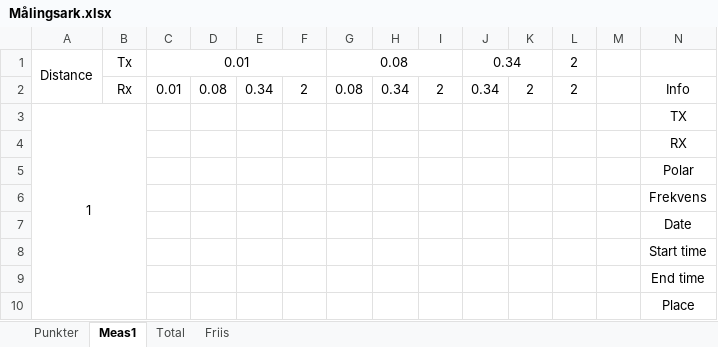
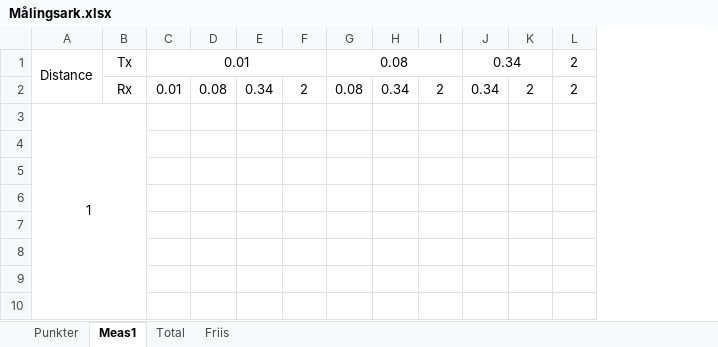
Before and after one commit to tkjj13/P7, an Excel workbook: Målingsark.xlsx, sheet Meas1, drawn as a sheet; only a part is shown; values as stored, in another font and other column widths than the file's, no borders; removed rows and columns are numbered as before the commit, all else as after; the diff covers the shown part only; the diff names each change by its address in the sheet, - before the commit and + after, or states it on an @@ line.

```diff
--- a/Målingsark.xlsx (sheet Meas1)
+++ b/Målingsark.xlsx (sheet Meas1)
-column M, empty
-column N, rows 2-10: Info | TX | RX | Polar | Frekvens | Date | Start time | End time | Place
```
Also changed, not shown: 20 added rows elsewhere in this sheet, 4 other files.
